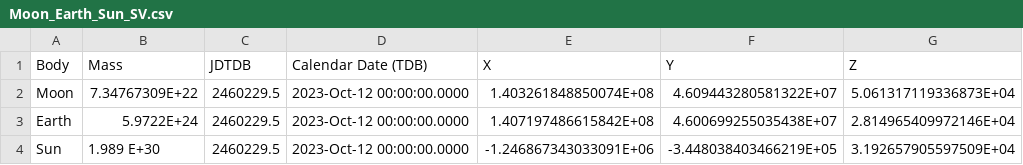
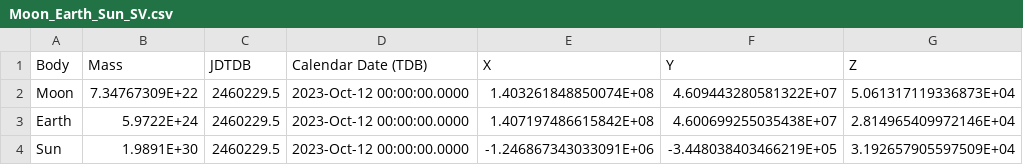
Before and after one commit to hplbrayan/Solving-ODEs, a CSV file: Eclipse forecaster/Moon_Earth_Sun_SV.csv, drawn as a sheet; only a part is shown; the diff names each change by its address in the sheet, - before the commit and + after, or states it on an @@ line.

```diff
--- a/Eclipse forecaster/Moon_Earth_Sun_SV.csv
+++ b/Eclipse forecaster/Moon_Earth_Sun_SV.csv
-B4 (Mass): 1.989 E+30
+B4 (Mass): 1.9891E+30
```
Also changed, not shown: 2 other files.
